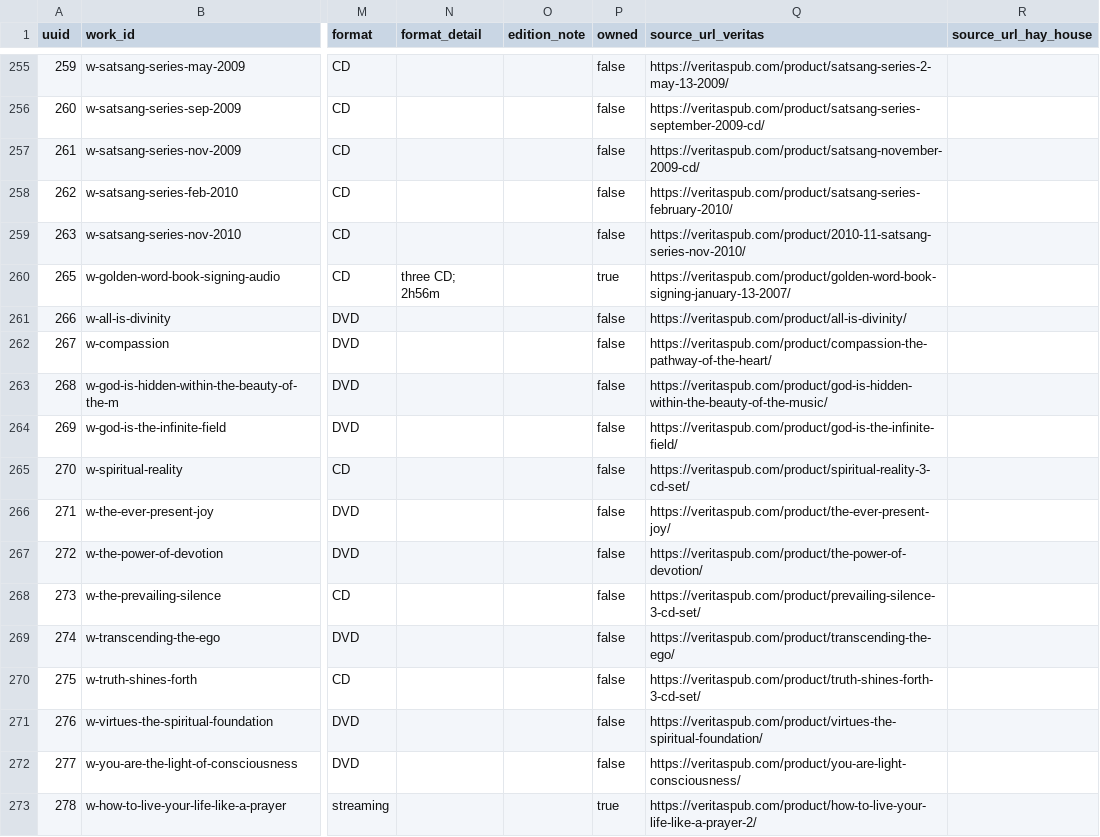
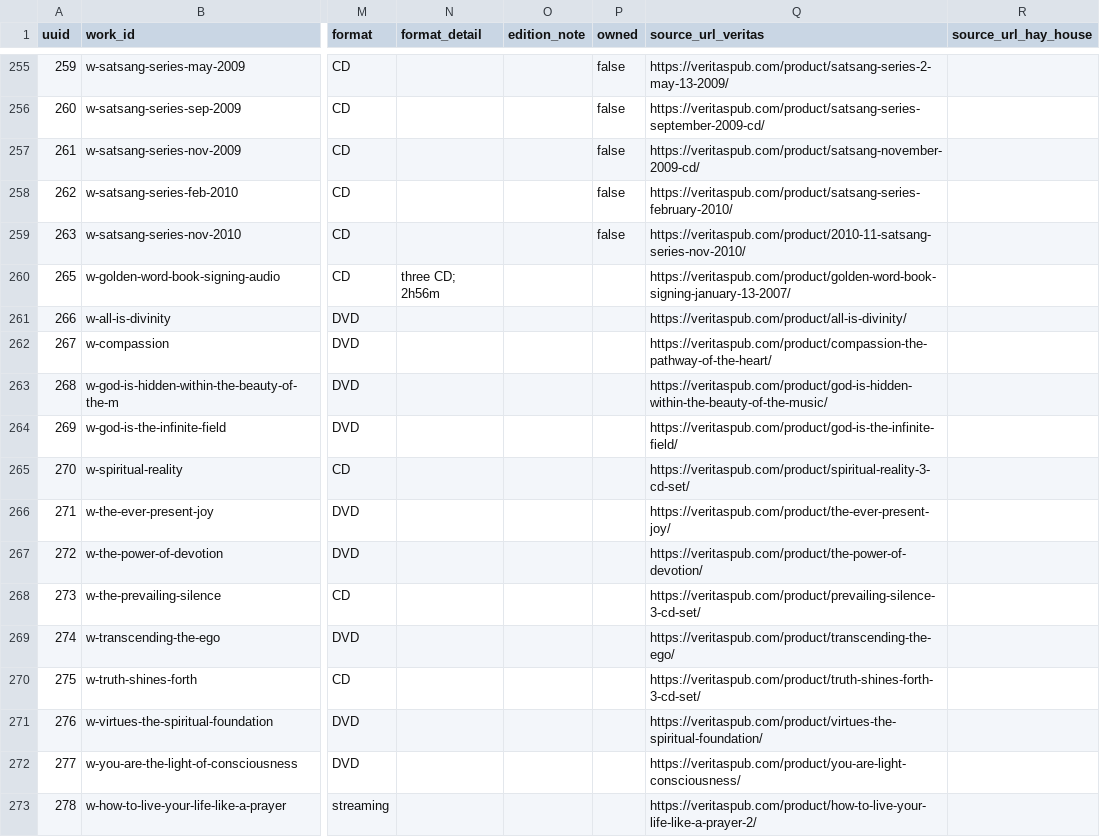
Before and after one commit to 56eli/docsheet, a CSV file: data/research_master_draft.csv, drawn as a sheet; only a part is shown, gaps mark what is left out; the diff covers the shown part only; the diff names each change by its address in the sheet, - before the commit and + after, or states it on an @@ line.

Commit message:
Retire Original Spreadsheet view; blank owned for master 373 + raw rows 297-end
Owner-directed changes (2026-08-10):
1. Remove the 'Original Spreadsheet' view from the site entirely (config.js
   VIEWS/VIEW_GROUPS/VIEW_DETAILS/COLUMN_PRESETS), drop its blank-rows settings
   UI + app.js handling + dead CSS, and treat data.json as non-user-facing in
   ViewsConfigConsistencyTests. Delete blank-rows.spec.js; repoint csv-export
   and ux-enhancements specs to other views. data.json is still generated by
   the raw lane but no longer surfaced.
2. Blank owned for master 373 (candidate manual-veritas-pvf-old-hardcover).
3. Blank owned for every ledger ITEM row with raw_row_number >= 297 (41 rows).
   Owned distribution: 312/25/26 -> 282 true / 13 false / 68 blank.
Rebuilt master + catalogue; refreshed the full module-graph delivery contract
(fixpoint). 149/149 tests, 3/3 Node, 6/6 checks, 90% coverage, specs valid.
Also adds review/ findings (links/vimeo/owned) and the mobile plan.

Co-authored-by: arena-agent <297053741+arena-agent@users.noreply.github.com>

```diff
--- a/data/research_master_draft.csv
+++ b/data/research_master_draft.csv
-P260 (owned): true
+P260 (owned): (empty)
-P261:P272 (owned): false
+P261:P272 (owned): (empty)
-P273 (owned): true
+P273 (owned): (empty)
```
Also changed, not shown: 28 edited cells elsewhere in this file, data/manual_master_candidates.csv, migration_review_ledger.csv, 22 other files.
